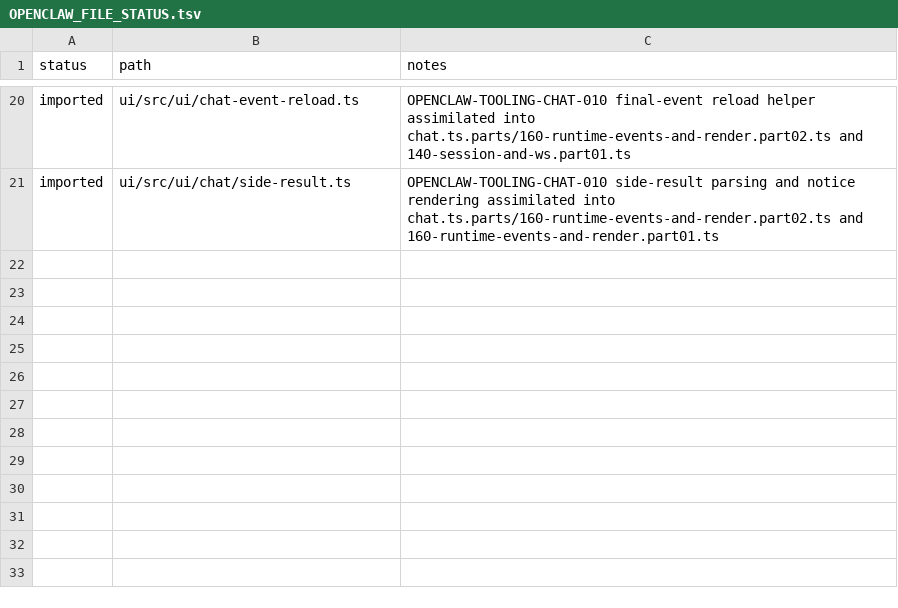
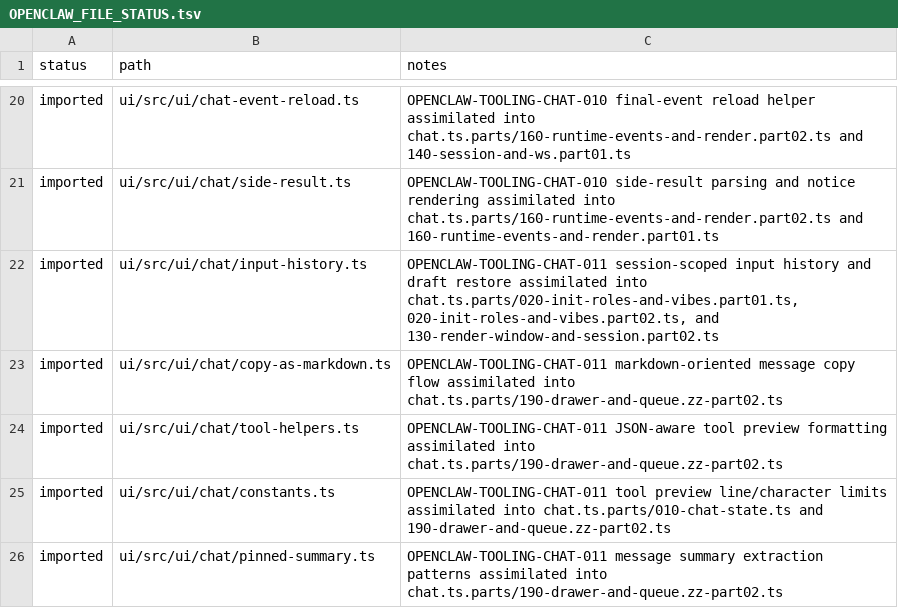
Before and after one commit to jakerslam/protheus, a TSV file: docs/workspace/reports/OPENCLAW_FILE_STATUS.tsv, drawn as a sheet; only a part is shown, gaps mark what is left out.

Commit message:
feat(assimilation): import openclaw tooling chat wave 005

```diff
--- a/docs/workspace/reports/OPENCLAW_FILE_STATUS.tsv
+++ b/docs/workspace/reports/OPENCLAW_FILE_STATUS.tsv
@@ -21 +21,6 @@ imported	ui/src/ui/chat-event-reload.ts	OPENCLAW-TOOLING-CHAT-010 final-event re
 imported	ui/src/ui/chat/side-result.ts	OPENCLAW-TOOLING-CHAT-010 side-result parsing and notice rendering assimilated into chat.ts.parts/160-runtime-events-and-render.part02.ts and 160-runtime-events-and-render.part01.ts
+imported	ui/src/ui/chat/input-history.ts	OPENCLAW-TOOLING-CHAT-011 session-scoped input history and draft restore assimilated into chat.ts.parts/020-init-roles-and-vibes.part01.ts, 020-init-roles-and-vibes.part02.ts, and 130-render-window-and-session.part02.ts
+imported	ui/src/ui/chat/copy-as-markdown.ts	OPENCLAW-TOOLING-CHAT-011 markdown-oriented message copy flow assimilated into chat.ts.parts/190-drawer-and-queue.zz-part02.ts
+imported	ui/src/ui/chat/tool-helpers.ts	OPENCLAW-TOOLING-CHAT-011 JSON-aware tool preview formatting assimilated into chat.ts.parts/190-drawer-and-queue.zz-part02.ts
+imported	ui/src/ui/chat/constants.ts	OPENCLAW-TOOLING-CHAT-011 tool preview line/character limits assimilated into chat.ts.parts/010-chat-state.ts and 190-drawer-and-queue.zz-part02.ts
+imported	ui/src/ui/chat/pinned-summary.ts	OPENCLAW-TOOLING-CHAT-011 message summary extraction patterns assimilated into chat.ts.parts/190-drawer-and-queue.zz-part02.ts
```
Also changed, not shown: local/workspace/reports/CODEX_FILE_LEDGER_2026-04-08.full.tsv, 8 other files.
